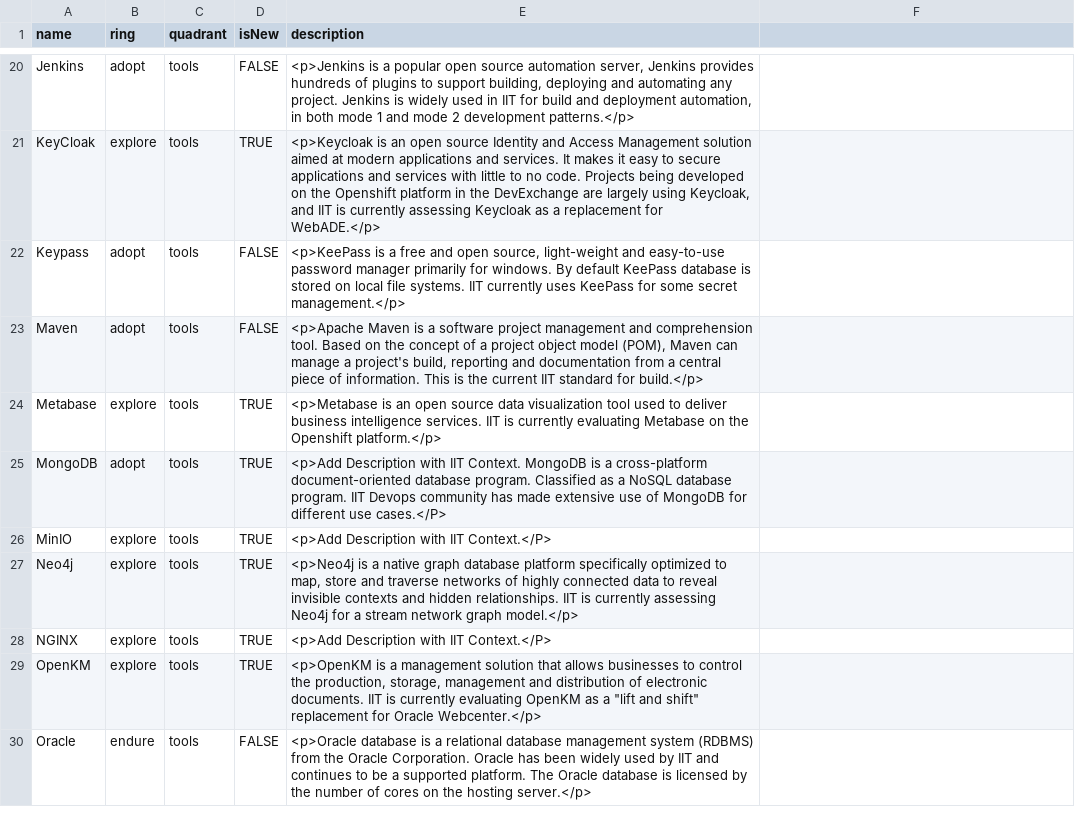
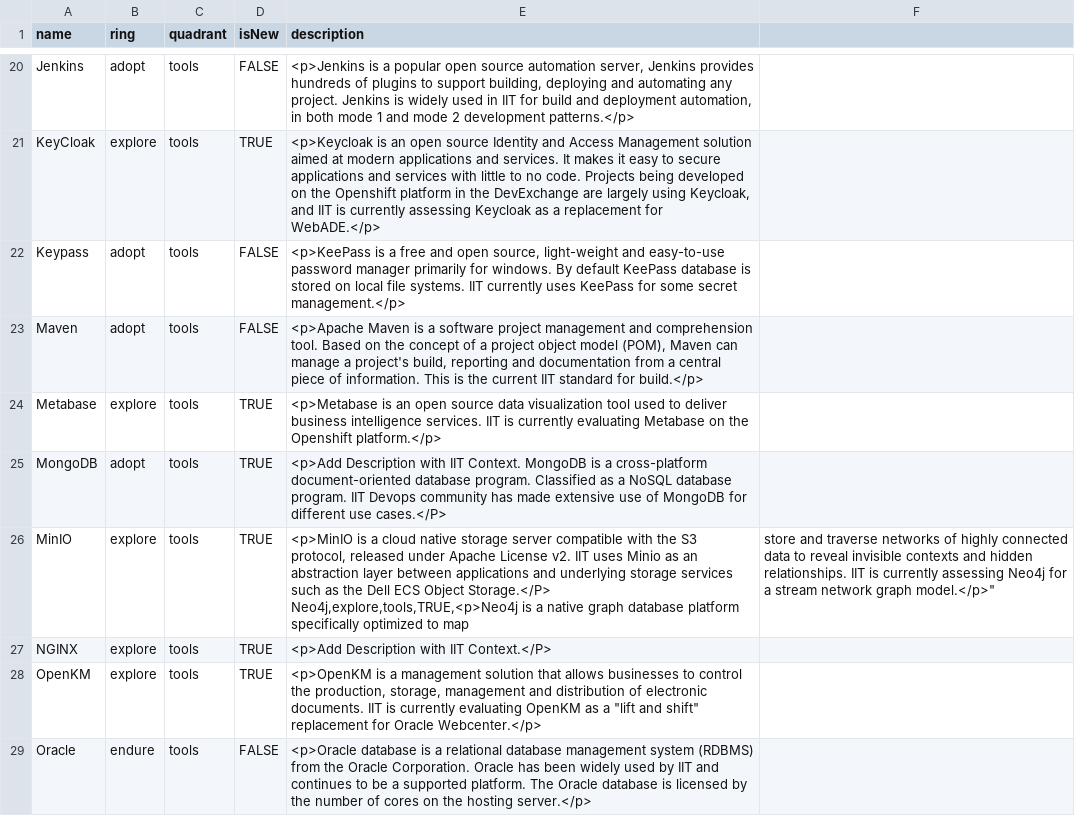
Before and after one commit to bcgov/nr-arch, a CSV file: docs/TechRadar/IIT-TechnologyRadar-V0-2.csv, drawn as a sheet; only a part is shown, gaps mark what is left out.

Commit message:
Update IIT-TechnologyRadar-V0-2.csv

```diff
--- a/docs/TechRadar/IIT-TechnologyRadar-V0-2.csv
+++ b/docs/TechRadar/IIT-TechnologyRadar-V0-2.csv
@@ -25,4 +25,4 @@ Metabase,explore,tools,TRUE,<p>Metabase is an open source data visualization too
 MongoDB,adopt,tools,TRUE,<p>Add Description with IIT Context. MongoDB is a cross-platform document-oriented database program. Classified as a NoSQL database program. IIT Devops community has made extensive use of MongoDB for different use cases.</P>
-MinIO,explore,tools,TRUE,<p>Add Description with IIT Context.</P>
-Neo4j,explore,tools,TRUE,"<p>Neo4j is a native graph database platform specifically optimized to map, store and traverse networks of highly connected data to reveal invisible contexts and hidden relationships.  IIT is currently assessing Neo4j for a stream network graph model.</p>"
+MinIO,explore,tools,TRUE,"<p>MinIO is a cloud native storage server compatible with the S3 protocol, released under Apache License v2. IIT uses Minio as an abstraction layer between applications and underlying storage services such as the Dell ECS Object Storage.</P>
+Neo4j,explore,tools,TRUE,"<p>Neo4j is a native graph database platform specifically optimized to map, store and traverse networks of highly connected data to reveal invisible contexts and hidden relationships.  IIT is currently assessing Neo4j for a stream network graph model.</p>"
 NGINX,explore,tools,TRUE,<p>Add Description with IIT Context.</P>
```
